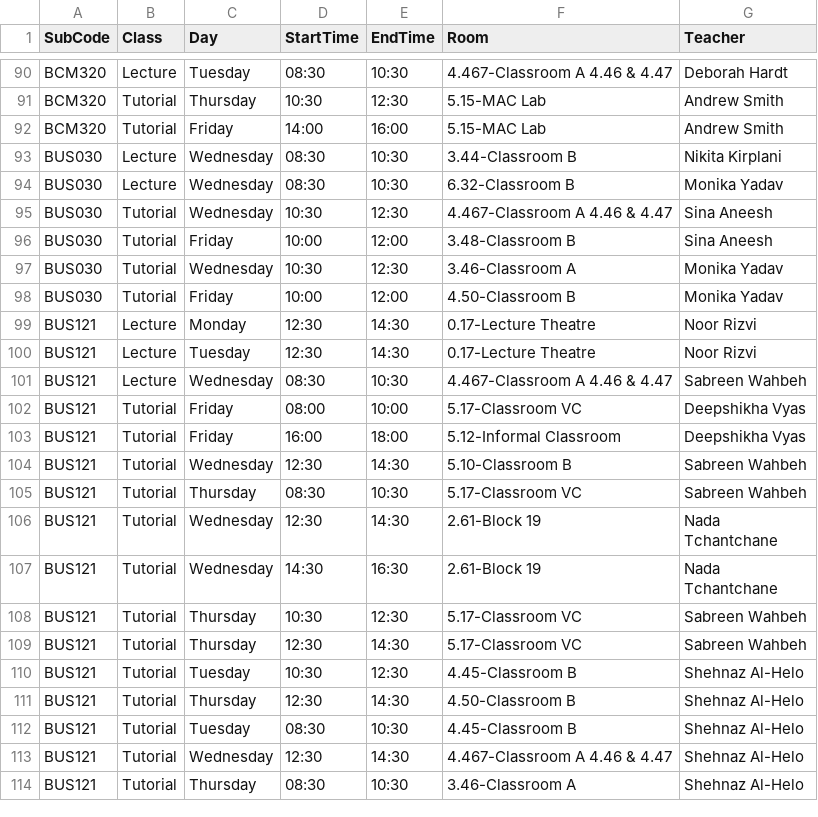
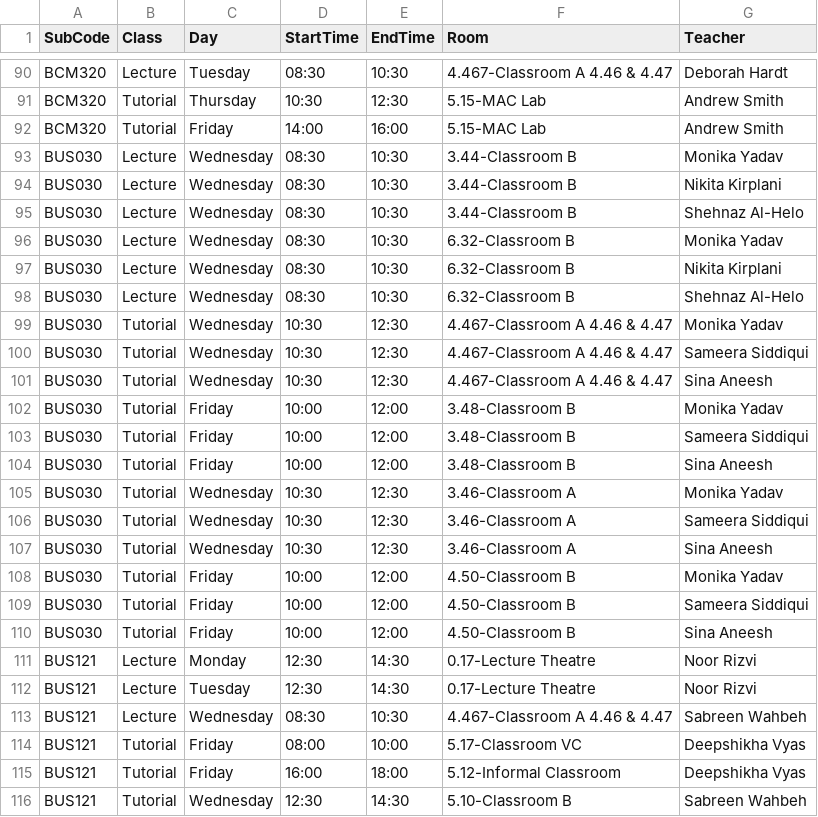
Before and after one commit to tahayparker/vacansee, a CSV file: public/classes.csv, drawn as a sheet; only a part is shown, gaps mark what is left out; the shorter side is filled out with more unchanged rows; the diff names each change by its address in the sheet, - before the commit and + after, or states it on an @@ line.

Commit message:
Update timetable CSV data [skip deploy]

```diff
--- a/public/classes.csv
+++ b/public/classes.csv
+row 93: BUS030 | Lecture | Wednesday | 08:30 | 10:30 | 3.44-Classroom B | Monika Yadav
+row 95: BUS030 | Lecture | Wednesday | 08:30 | 10:30 | 3.44-Classroom B | Shehnaz Al-Helo
+row 97: BUS030 | Lecture | Wednesday | 08:30 | 10:30 | 6.32-Classroom B | Nikita Kirplani
+row 98: BUS030 | Lecture | Wednesday | 08:30 | 10:30 | 6.32-Classroom B | Shehnaz Al-Helo
+row 99: BUS030 | Tutorial | Wednesday | 10:30 | 12:30 | 4.467-Classroom A 4.46 & 4.47 | Monika Yadav
+row 100: BUS030 | Tutorial | Wednesday | 10:30 | 12:30 | 4.467-Classroom A 4.46 & 4.47 | Sameera Siddiqui
+row 102: BUS030 | Tutorial | Friday | 10:00 | 12:00 | 3.48-Classroom B | Monika Yadav
+row 103: BUS030 | Tutorial | Friday | 10:00 | 12:00 | 3.48-Classroom B | Sameera Siddiqui
+row 106: BUS030 | Tutorial | Wednesday | 10:30 | 12:30 | 3.46-Classroom A | Sameera Siddiqui
+row 107: BUS030 | Tutorial | Wednesday | 10:30 | 12:30 | 3.46-Classroom A | Sina Aneesh
+row 109: BUS030 | Tutorial | Friday | 10:00 | 12:00 | 4.50-Classroom B | Sameera Siddiqui
+row 110: BUS030 | Tutorial | Friday | 10:00 | 12:00 | 4.50-Classroom B | Sina Aneesh
```
Also changed, not shown: 1 other file.
